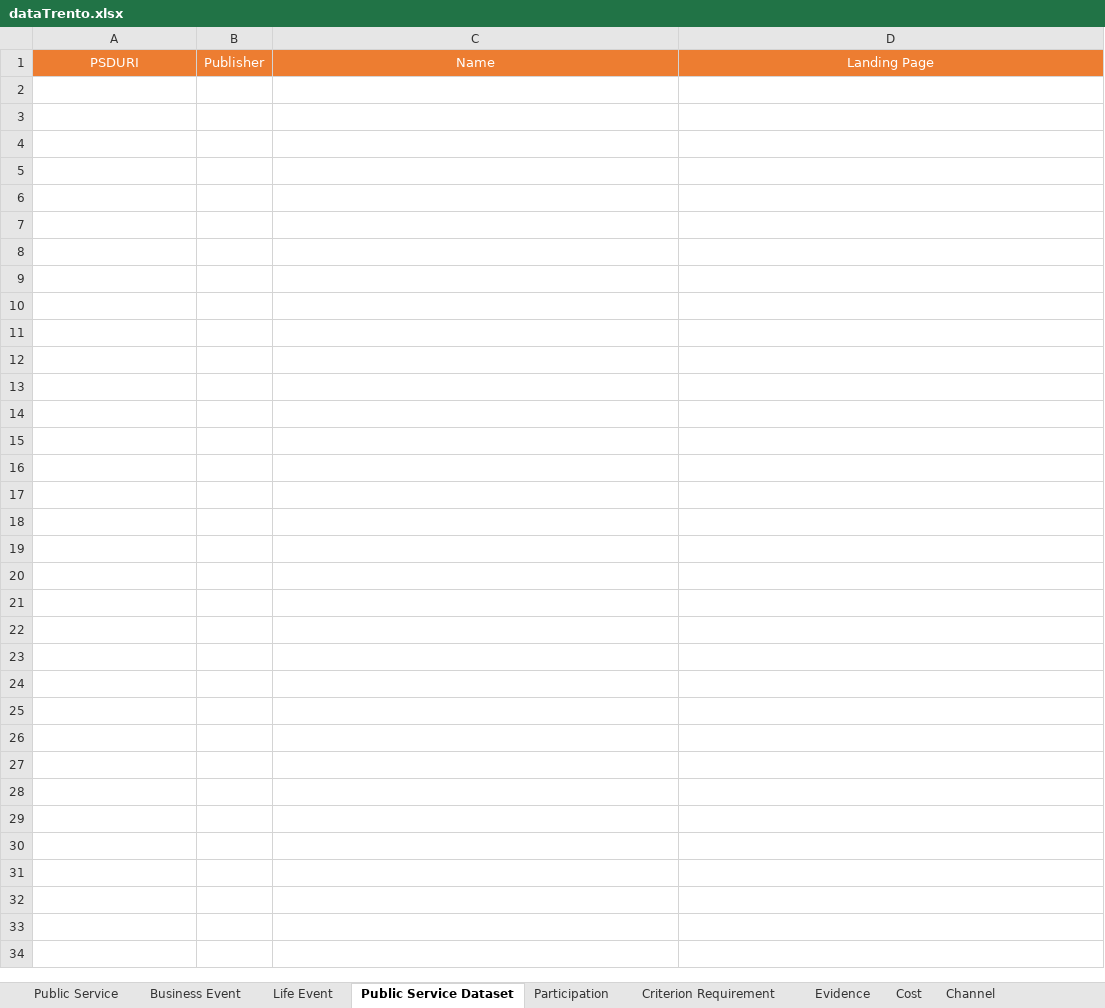
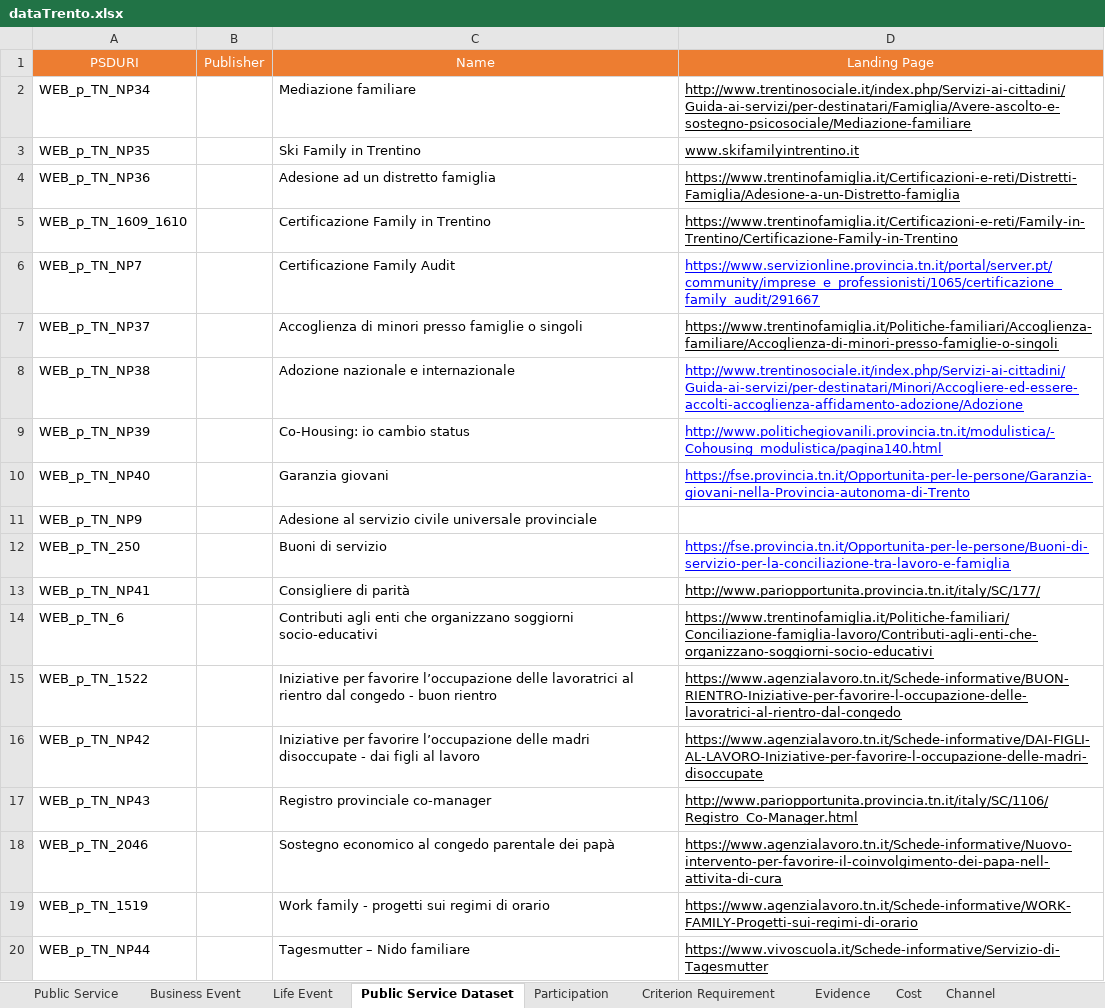
Before and after one commit to SEMICeu/Trento_conversionToRDF, an Excel workbook: source-data/dataTrento/dataTrento.xlsx, sheet Public Service Dataset, drawn as a sheet; only a part is shown; values as stored, in another font and other column widths than the file's, no borders; the diff covers the shown part only; the diff names each change by its address in the sheet, - before the commit and + after, or states it on an @@ line.

Commit message:
Did some conversions of Trento's data

```diff
--- a/source-data/dataTrento/dataTrento.xlsx (sheet Public Service Dataset)
+++ b/source-data/dataTrento/dataTrento.xlsx (sheet Public Service Dataset)
+row 2: WEB_p_TN_NP34 |  | Mediazione familiare | http://www.trentinosociale.it/index.php/Servizi-ai-cittadini/Guida-ai-servizi/per-destinatari/Famiglia/Avere-ascolto-e-sostegno-psicosociale/Mediazione-familiare
+row 3: WEB_p_TN_NP35 |  | Ski Family in Trentino | www.skifamilyintrentino.it
+row 4: WEB_p_TN_NP36 |  | Adesione ad un distretto famiglia | https://www.trentinofamiglia.it/Certificazioni-e-reti/Distretti-Famiglia/Adesione-a-un-Distretto-famiglia
+row 5: WEB_p_TN_1609_1610 |  | Certificazione Family in Trentino | https://www.trentinofamiglia.it/Certificazioni-e-reti/Family-in-Trentino/Certificazione-Family-in-Trentino
+row 6: WEB_p_TN_NP7 |  | Certificazione Family Audit | https://www.servizionline.provincia.tn.it/portal/server.pt/community/imprese_e_professionisti/1065/certificazione_family_audit/291667
+row 7: WEB_p_TN_NP37 |  | Accoglienza di minori presso famiglie o singoli | https://www.trentinofamiglia.it/Politiche-familiari/Accoglienza-familiare/Accoglienza-di-minori-presso-famiglie-o-singoli
+row 8: WEB_p_TN_NP38 |  | Adozione nazionale e internazionale | http://www.trentinosociale.it/index.php/Servizi-ai-cittadini/Guida-ai-servizi/per-destinatari/Minori/Accogliere-ed-essere-accolti-accoglienza-affidamento-adozione/Adozione
+row 9: WEB_p_TN_NP39 |  | Co-Housing: io cambio status | http://www.politichegiovanili.provincia.tn.it/modulistica/-Cohousing_modulistica/pagina140.html
+row 10: WEB_p_TN_NP40 |  | Garanzia giovani | https://fse.provincia.tn.it/Opportunita-per-le-persone/Garanzia-giovani-nella-Provincia-autonoma-di-Trento
+row 11: WEB_p_TN_NP9 |  | Adesione al servizio civile universale provinciale
+row 12: WEB_p_TN_250 |  | Buoni di servizio | https://fse.provincia.tn.it/Opportunita-per-le-persone/Buoni-di-servizio-per-la-conciliazione-tra-lavoro-e-famiglia
+row 13: WEB_p_TN_NP41 |  | Consigliere di parità | http://www.pariopportunita.provincia.tn.it/italy/SC/177/
+row 14: WEB_p_TN_6 |  | Contributi agli enti che organizzano soggiorni socio-educativi | https://www.trentinofamiglia.it/Politiche-familiari/Conciliazione-famiglia-lavoro/Contributi-agli-enti-che-organizzano-soggiorni-socio-educativi
+row 15: WEB_p_TN_1522 |  | Iniziative per favorire l’occupazione delle lavoratrici al rientro dal congedo - buon rientro | https://www.agenzialavoro.tn.it/Schede-informative/BUON-RIENTRO-Iniziative-per-favorire-l-occupazione-delle-lavoratrici-al-rientro-dal-congedo
+row 16: WEB_p_TN_NP42 |  | Iniziative per favorire l’occupazione delle madri disoccupate - dai figli al lavoro | https://www.agenzialavoro.tn.it/Schede-informative/DAI-FIGLI-AL-LAVORO-Iniziative-per-favorire-l-occupazione-delle-madri-disoccupate
+row 17: WEB_p_TN_NP43 |  | Registro provinciale co-manager | http://www.pariopportunita.provincia.tn.it/italy/SC/1106/Registro_Co-Manager.html
+row 18: WEB_p_TN_2046 |  | Sostegno economico al congedo parentale dei papà | https://www.agenzialavoro.tn.it/Schede-informative/Nuovo-intervento-per-favorire-il-coinvolgimento-dei-papa-nell-attivita-di-cura
+row 19: WEB_p_TN_1519 |  | Work family - progetti sui regimi di orario | https://www.agenzialavoro.tn.it/Schede-informative/WORK-FAMILY-Progetti-sui-regimi-di-orario
+row 20: WEB_p_TN_NP44 |  | Tagesmutter – Nido familiare | https://www.vivoscuola.it/Schede-informative/Servizio-di-Tagesmutter
```
Also changed, not shown: 26 added rows elsewhere in this sheet, sheet Public Service, sheet Legal Resource, sheet Evidence, sheet Contact Point, sheet Public Organisation, sheet Criterion Requirement, 6 more sheets, 3 other files.
